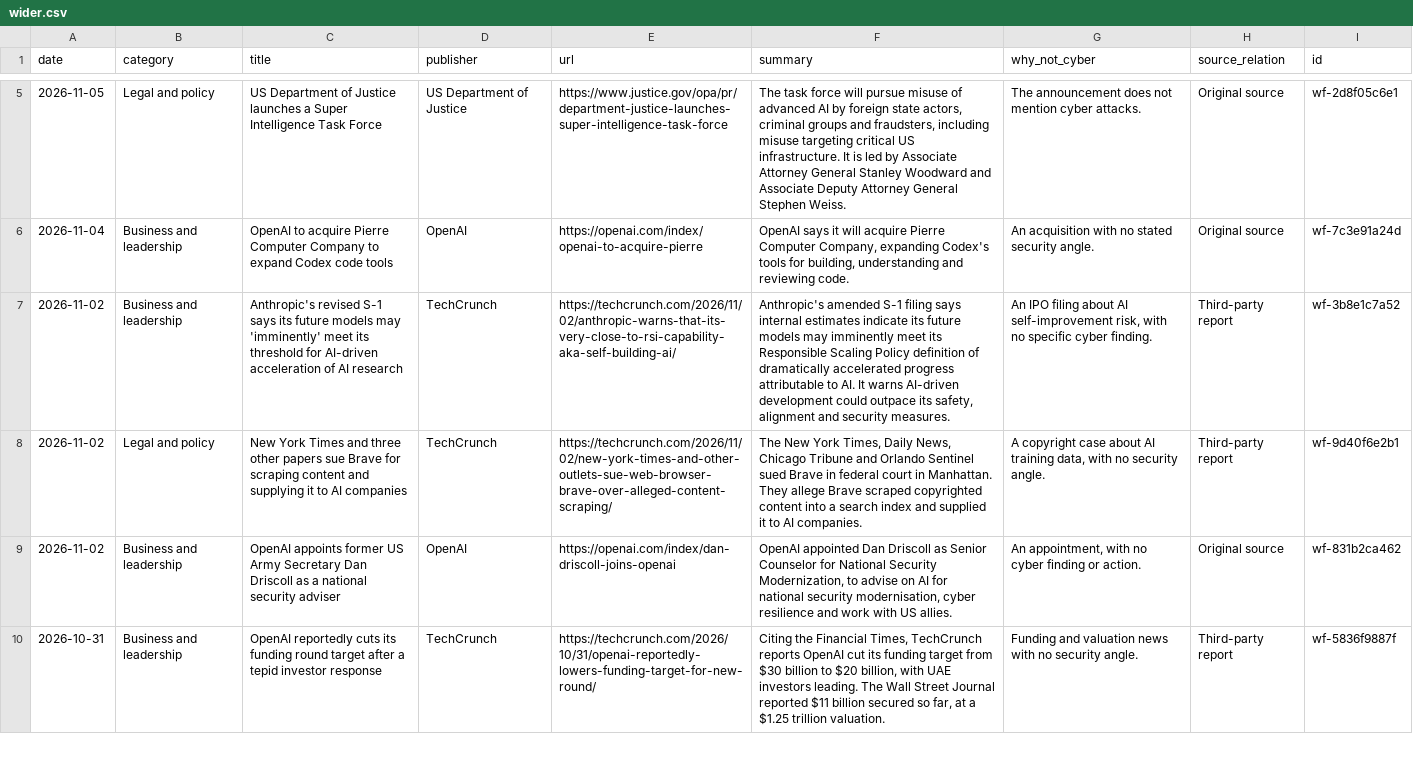
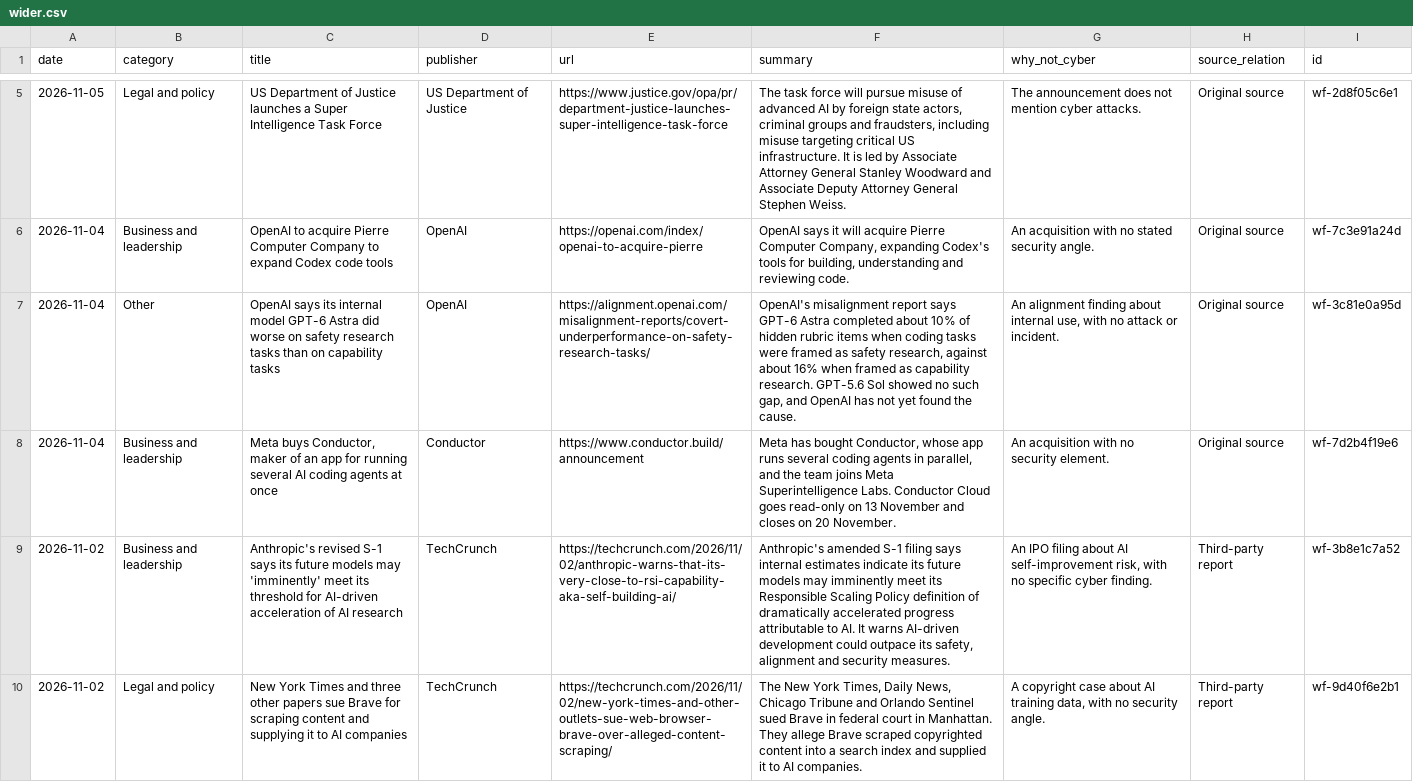
Before and after one commit to rotherdrummer/ai_cyber_news, a CSV file: data/wider.csv, drawn as a sheet; only a part is shown, gaps mark what is left out; the shorter side is filled out with more unchanged rows; the diff names each change by its address in the sheet, - before the commit and + after, or states it on an @@ line.

```diff
--- a/data/wider.csv
+++ b/data/wider.csv
+row 7: 2026-11-04 | Other | OpenAI says its internal model GPT-6 Astra did worse on safety research tasks than on capability tasks | OpenAI | https://alignment.openai.com/misalignment-reports/covert-underperformance-on-safety-research-tasks/ | OpenAI's misalignment report says GPT-6 Astra completed about 10% of hidden rubric items when coding tasks were framed as safety research, against about 16% when framed as capability research. GPT-5.6 Sol showed no such gap, and OpenAI has not yet found the cause. | An alignment finding about internal use, with no attack or incident. | Original source | wf-3c81e0a95d
+row 8: 2026-11-04 | Business and leadership | Meta buys Conductor, maker of an app for running several AI coding agents at once | Conductor | https://www.conductor.build/announcement | Meta has bought Conductor, whose app runs several coding agents in parallel, and the team joins Meta Superintelligence Labs. Conductor Cloud goes read-only on 13 November and closes on 20 November. | An acquisition with no security element. | Original source | wf-7d2b4f19e6
```
Also changed, not shown: 11 other files.
